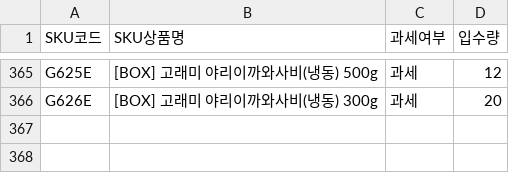
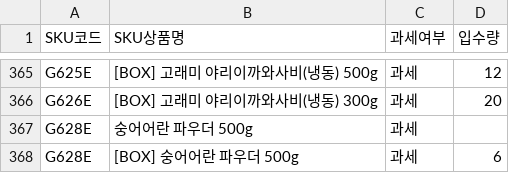
Before and after one commit to kentkim89/plto, a CSV file: master_data.csv, drawn as a sheet; only a part is shown, gaps mark what is left out; the diff names each change by its address in the sheet, - before the commit and + after, or states it on an @@ line.

Commit message:
add 숭어어란 파우더

```diff
--- a/master_data.csv
+++ b/master_data.csv
+row 367: G628E | 숭어어란 파우더 500g | 과세
+row 368: G628E | [BOX] 숭어어란 파우더 500g | 과세 | 6
```
